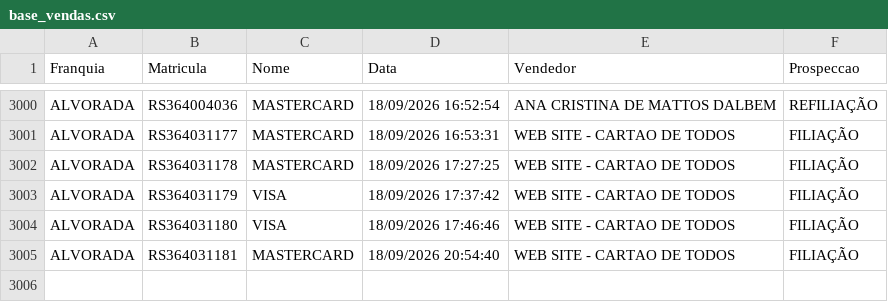
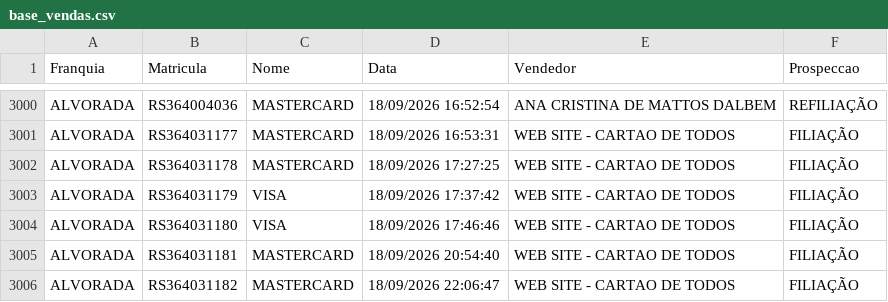
Before and after one commit to matheussouza28/dashboard-vendas-alvorada, a CSV file: data/base_vendas.csv, drawn as a sheet; only a part is shown, gaps mark what is left out; the diff names each change by its address in the sheet, - before the commit and + after, or states it on an @@ line.

```diff
--- a/data/base_vendas.csv
+++ b/data/base_vendas.csv
+row 3006: ALVORADA | RS364031182 | MASTERCARD | 18/09/2026 22:06:47 | WEB SITE - CARTAO DE TODOS | FILIAÇÃO
```
Also changed, not shown: 5 other files.
